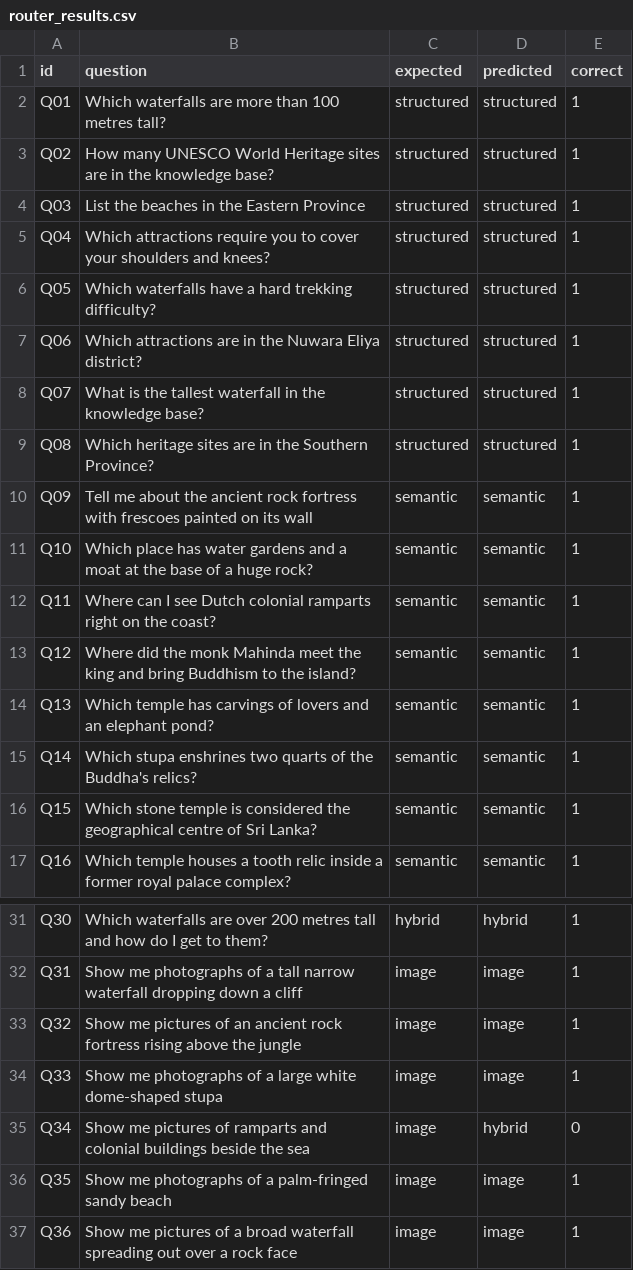
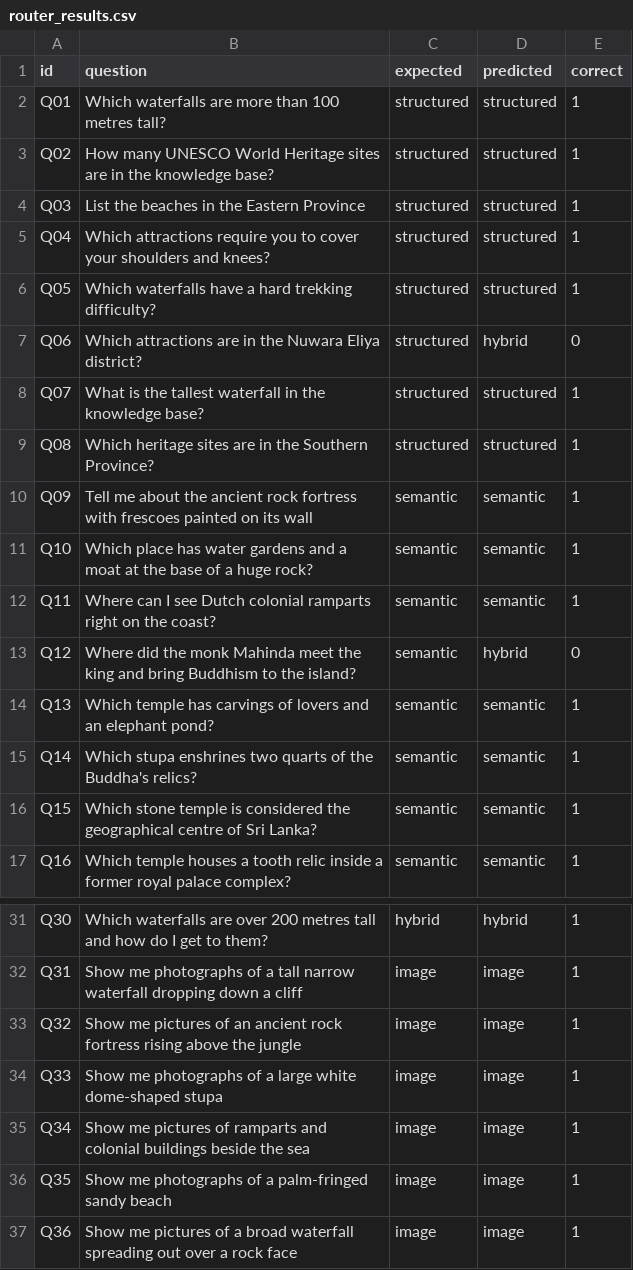
Before and after one commit to pamudusarasith/srilanka-tourism-rag, a CSV file: report/results/router_results.csv, drawn as a sheet; only a part is shown, gaps mark what is left out.

```diff
--- a/report/results/router_results.csv
+++ b/report/results/router_results.csv
@@ -6,3 +6,3 @@ Q04,Which attractions require you to cover your shoulders and knees?,structured,
 Q05,Which waterfalls have a hard trekking difficulty?,structured,structured,1
-Q06,Which attractions are in the Nuwara Eliya district?,structured,structured,1
+Q06,Which attractions are in the Nuwara Eliya district?,structured,hybrid,0
 Q07,What is the tallest waterfall in the knowledge base?,structured,structured,1
@@ -12,3 +12,3 @@ Q10,Which place has water gardens and a moat at the base of a huge rock?,semanti
 Q11,Where can I see Dutch colonial ramparts right on the coast?,semantic,semantic,1
-Q12,Where did the monk Mahinda meet the king and bring Buddhism to the island?,semantic,semantic,1
+Q12,Where did the monk Mahinda meet the king and bring Buddhism to the island?,semantic,hybrid,0
 Q13,Which temple has carvings of lovers and an elephant pond?,semantic,semantic,1
@@ -34,3 +34,3 @@ Q32,Show me pictures of an ancient rock fortress rising above the jungle,image,i
 Q33,Show me photographs of a large white dome-shaped stupa,image,image,1
-Q34,Show me pictures of ramparts and colonial buildings beside the sea,image,hybrid,0
+Q34,Show me pictures of ramparts and colonial buildings beside the sea,image,image,1
 Q35,Show me photographs of a palm-fringed sandy beach,image,image,1
```
Also changed, not shown: data/seeds/attractions.csv, report/results/ablation.csv, 11 other files.
